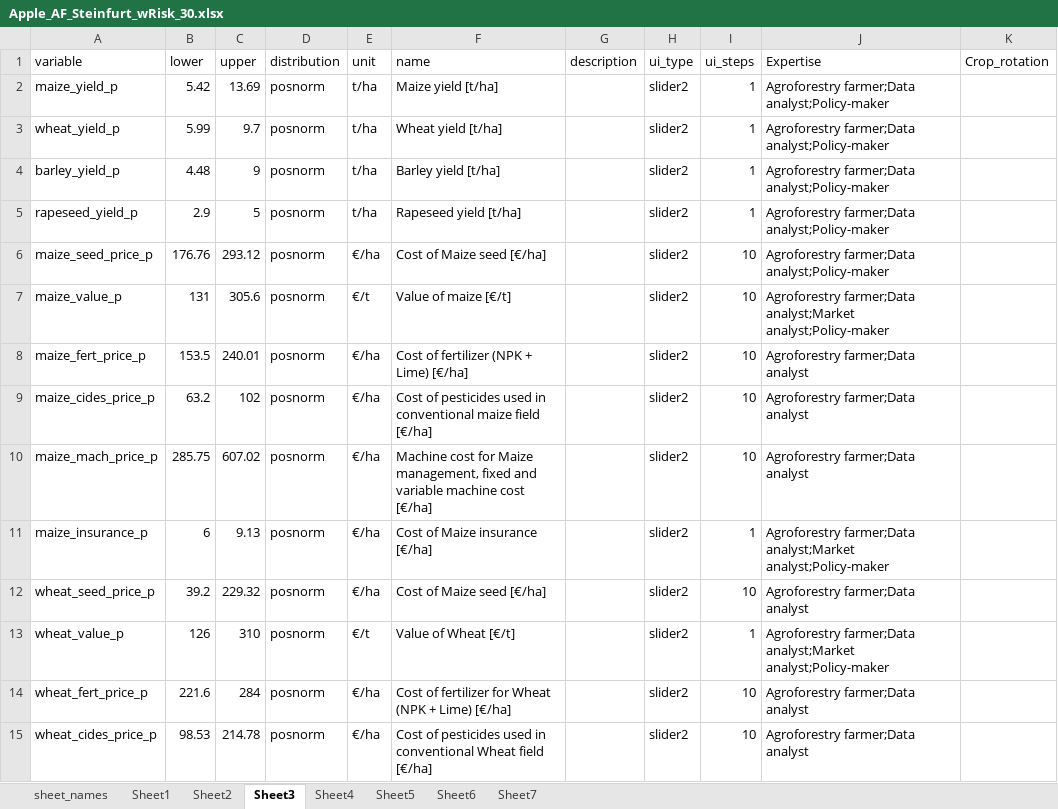
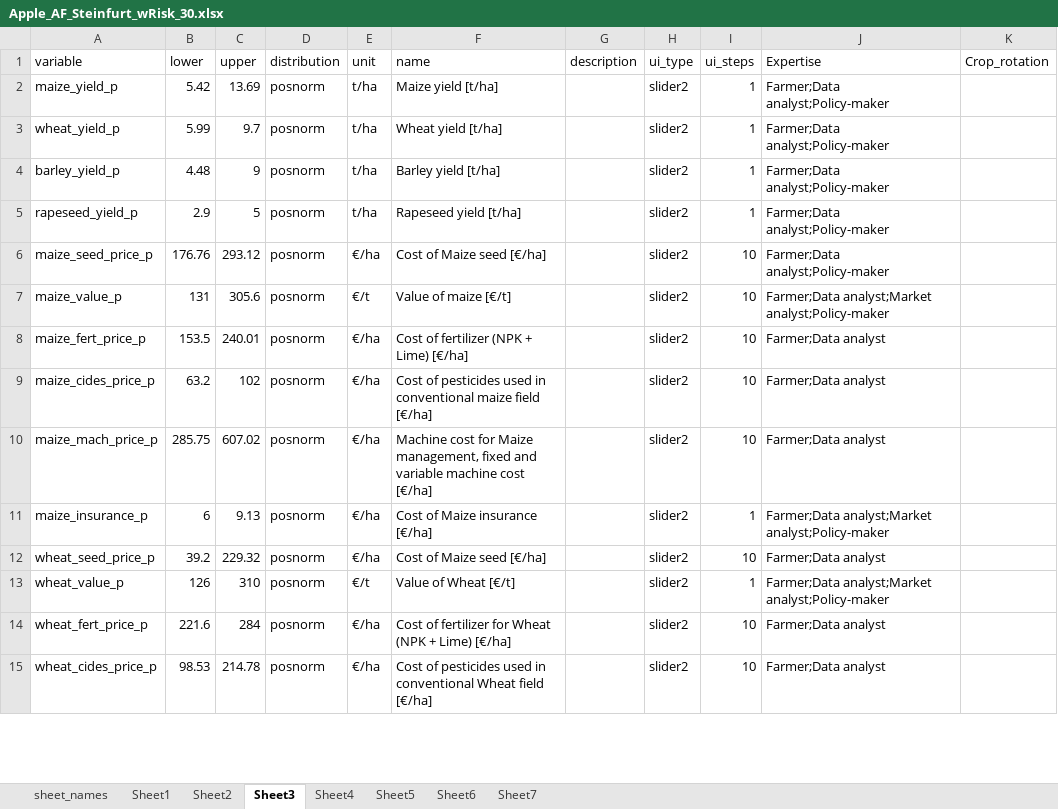
Before and after one commit to hortibonn/Apple_Agroforestry, an Excel workbook: data/Apple_AF_Steinfurt_wRisk_30.xlsx, sheet Sheet3, drawn as a sheet; only a part is shown; values as stored, in another font and other column widths than the file's, no borders; the diff covers the shown part only; the diff names each change by its address in the sheet, - before the commit and + after, or states it on an @@ line.

Commit message:
another minor update to expertise

```diff
--- a/data/Apple_AF_Steinfurt_wRisk_30.xlsx (sheet Sheet3)
+++ b/data/Apple_AF_Steinfurt_wRisk_30.xlsx (sheet Sheet3)
-J2:J6 (Expertise): Agroforestry farmer;Data analyst;Policy-maker
+J2:J6 (Expertise): Farmer;Data analyst;Policy-maker
-J7 (Expertise): Agroforestry farmer;Data analyst;Market analyst;Policy-maker
+J7 (Expertise): Farmer;Data analyst;Market analyst;Policy-maker
-J8:J10 (Expertise): Agroforestry farmer;Data analyst
+J8:J10 (Expertise): Farmer;Data analyst
-J11 (Expertise): Agroforestry farmer;Data analyst;Market analyst;Policy-maker
+J11 (Expertise): Farmer;Data analyst;Market analyst;Policy-maker
-J12 (Expertise): Agroforestry farmer;Data analyst
+J12 (Expertise): Farmer;Data analyst
-J13 (Expertise): Agroforestry farmer;Data analyst;Market analyst;Policy-maker
+J13 (Expertise): Farmer;Data analyst;Market analyst;Policy-maker
-J14:J15 (Expertise): Agroforestry farmer;Data analyst
+J14:J15 (Expertise): Farmer;Data analyst
```
Also changed, not shown: 14 edited cells elsewhere in this sheet, sheet Sheet5, sheet Sheet2, sheet Sheet6, sheet Sheet4, sheet Sheet1.
